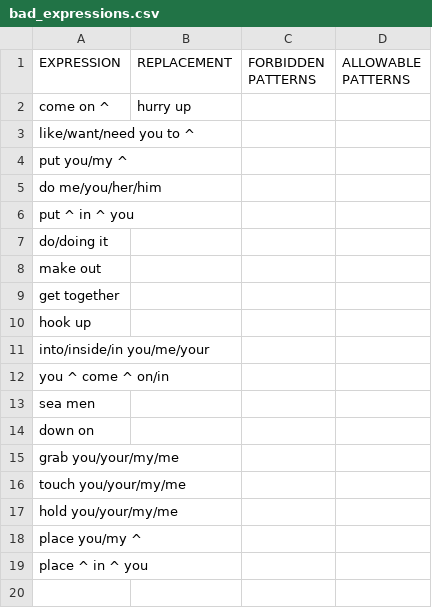
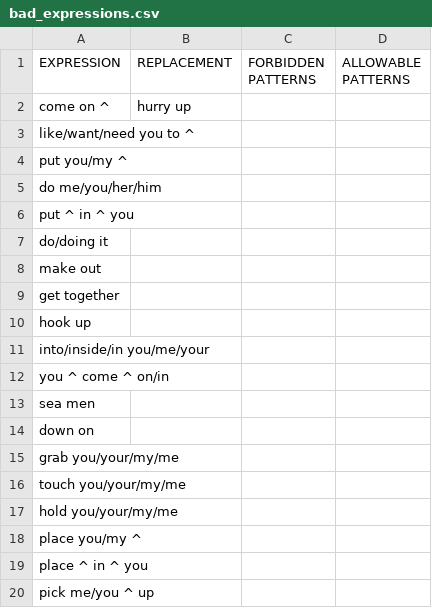
Before and after one commit to Swidjit/chat, a CSV file: bad_expressions.csv, drawn as a sheet; the diff names each change by its address in the sheet, - before the commit and + after, or states it on an @@ line.

```diff
--- a/bad_expressions.csv
+++ b/bad_expressions.csv
+row 20: pick me/you ^ up
```
Also changed, not shown: 3 other files.
